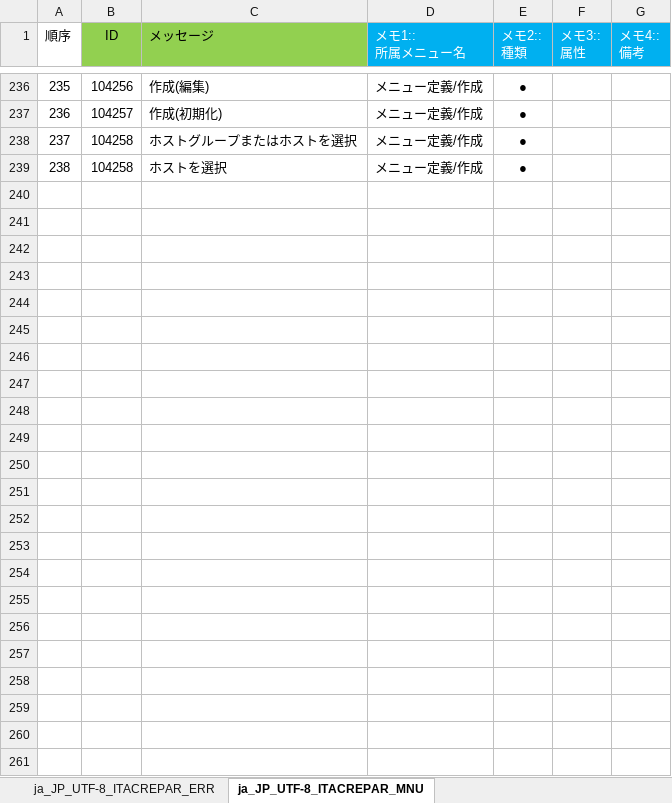
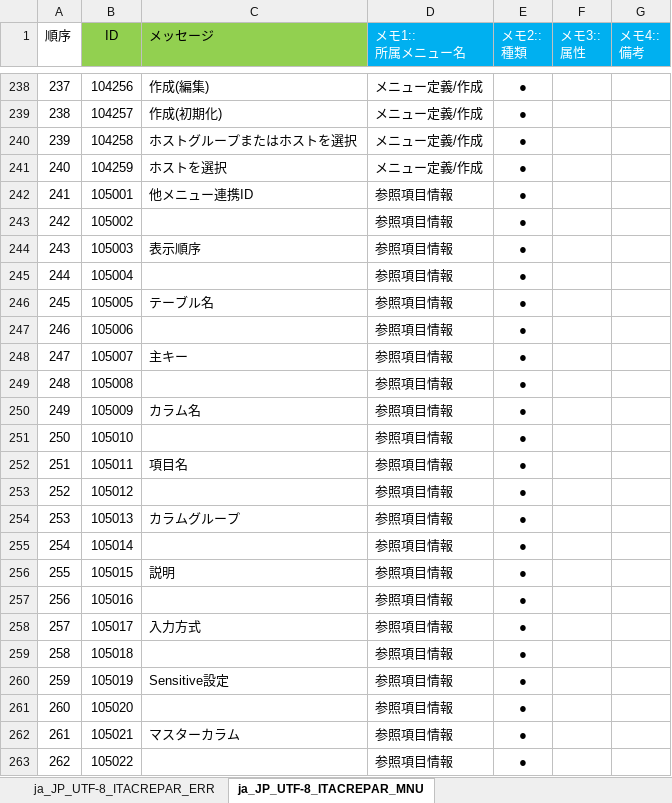
Before and after one commit to exastro-suite/it-automation, an Excel workbook: ky_message_seeds/create_param_menu/ja_JP_message_PHP.xlsm, sheet ja_JP_UTF-8_ITACREPAR_MNU, drawn as a sheet; only a part is shown, gaps mark what is left out; values as stored, in another font and other column widths than the file's, no borders; conditional formats not drawn; addresses are those after the commit; the diff covers the shown part only; the diff names each change by its address in the sheet, - before the commit and + after, or states it on an @@ line.

```diff
--- a/ky_message_seeds/create_param_menu/ja_JP_message_PHP.xlsm (sheet ja_JP_UTF-8_ITACREPAR_MNU)
+++ b/ky_message_seeds/create_param_menu/ja_JP_message_PHP.xlsm (sheet ja_JP_UTF-8_ITACREPAR_MNU)
@@ column A (順序) renumbered between rows 72 and 241 @@
-B241 (ID): 104258
+B241 (ID): 104259
+row 242: 241 | 105001 | 他メニュー連携ID | 参照項目情報 | ●
+row 243: 242 | 105002 |  | 参照項目情報 | ●
+row 244: 243 | 105003 | 表示順序 | 参照項目情報 | ●
+row 245: 244 | 105004 |  | 参照項目情報 | ●
+row 246: 245 | 105005 | テーブル名 | 参照項目情報 | ●
+row 247: 246 | 105006 |  | 参照項目情報 | ●
+row 248: 247 | 105007 | 主キー | 参照項目情報 | ●
+row 249: 248 | 105008 |  | 参照項目情報 | ●
+row 250: 249 | 105009 | カラム名 | 参照項目情報 | ●
+row 251: 250 | 105010 |  | 参照項目情報 | ●
+row 252: 251 | 105011 | 項目名 | 参照項目情報 | ●
+row 253: 252 | 105012 |  | 参照項目情報 | ●
+row 254: 253 | 105013 | カラムグループ | 参照項目情報 | ●
+row 255: 254 | 105014 |  | 参照項目情報 | ●
+row 256: 255 | 105015 | 説明 | 参照項目情報 | ●
+row 257: 256 | 105016 |  | 参照項目情報 | ●
+row 258: 257 | 105017 | 入力方式 | 参照項目情報 | ●
+row 259: 258 | 105018 |  | 参照項目情報 | ●
+row 260: 259 | 105019 | Sensitive設定 | 参照項目情報 | ●
+row 261: 260 | 105020 |  | 参照項目情報 | ●
+row 262: 261 | 105021 | マスターカラム | 参照項目情報 | ●
+row 263: 262 | 105022 |  | 参照項目情報 | ●
```
Also changed, not shown: 2 added rows elsewhere in this sheet, sheet ja_JP_UTF-8_ITACREPAR_ERR, ky_message_seeds/create_param_menu/en_US_message_JS.xlsm, ky_message_seeds/create_param_menu/en_US_message_PHP.xlsm, 47 other files.
